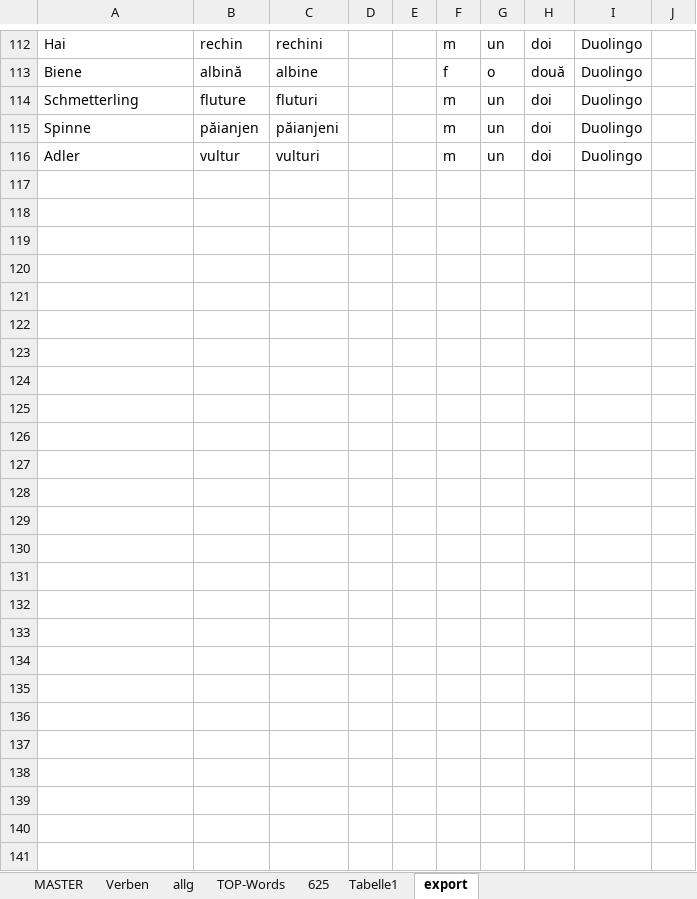
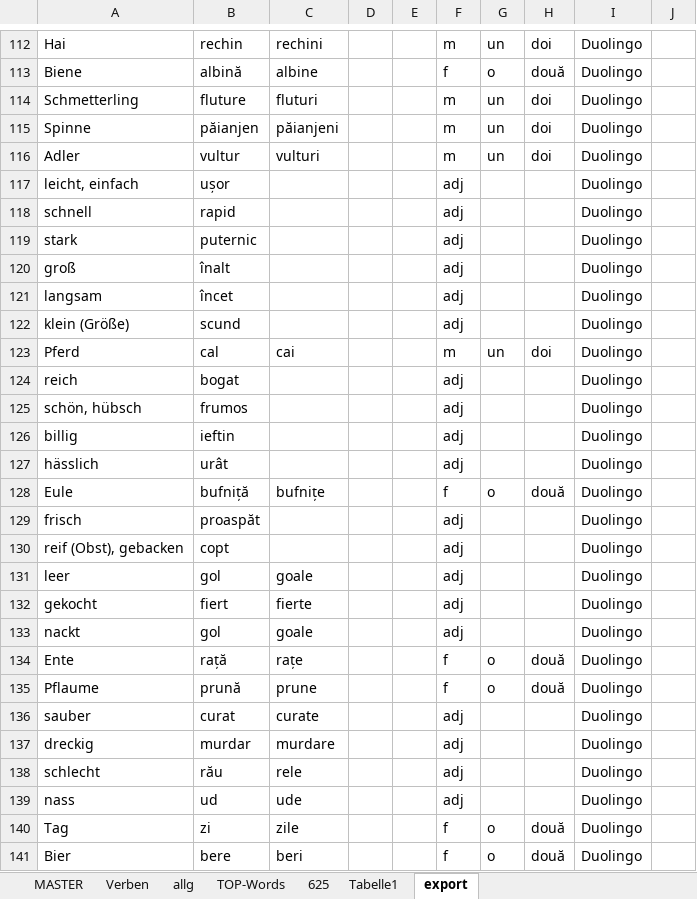
Before and after one commit to Born2Root/ro_de_vocab_anki, an Excel workbook: vokabeln.xlsx, sheet export, drawn as a sheet; only a part is shown, gaps mark what is left out; values as stored, in another font and other column widths than the file's, no borders; the diff covers the shown part only; the diff names each change by its address in the sheet, - before the commit and + after, or states it on an @@ line.

```diff
--- a/vokabeln.xlsx (sheet export)
+++ b/vokabeln.xlsx (sheet export)
+row 117: leicht, einfach | ușor |  |  |  | adj |  |  | Duolingo
+row 118: schnell | rapid |  |  |  | adj |  |  | Duolingo
+row 119: stark | puternic |  |  |  | adj |  |  | Duolingo
+row 120: groß | înalt |  |  |  | adj |  |  | Duolingo
+row 121: langsam | încet |  |  |  | adj |  |  | Duolingo
+row 122: klein (Größe) | scund |  |  |  | adj |  |  | Duolingo
+row 123: Pferd | cal | cai |  |  | m | un | doi | Duolingo
+row 124: reich | bogat |  |  |  | adj |  |  | Duolingo
+row 125: schön, hübsch | frumos |  |  |  | adj |  |  | Duolingo
+row 126: billig | ieftin |  |  |  | adj |  |  | Duolingo
+row 127: hässlich | urât |  |  |  | adj |  |  | Duolingo
+row 128: Eule | bufniță | bufnițe |  |  | f | o | două | Duolingo
+row 129: frisch | proaspăt |  |  |  | adj |  |  | Duolingo
+row 130: reif (Obst), gebacken | copt |  |  |  | adj |  |  | Duolingo
+row 131: leer | gol | goale |  |  | adj |  |  | Duolingo
+row 132: gekocht | fiert | fierte |  |  | adj |  |  | Duolingo
+row 133: nackt | gol | goale |  |  | adj |  |  | Duolingo
+row 134: Ente | rață | rațe |  |  | f | o | două | Duolingo
+row 135: Pflaume | prună | prune |  |  | f | o | două | Duolingo
+row 136: sauber | curat | curate |  |  | adj |  |  | Duolingo
+row 137: dreckig | murdar | murdare |  |  | adj |  |  | Duolingo
+row 138: schlecht | rău | rele |  |  | adj |  |  | Duolingo
+row 139: nass | ud | ude |  |  | adj |  |  | Duolingo
+row 140: Tag | zi | zile |  |  | f | o | două | Duolingo
+row 141: Bier | bere | beri |  |  | f | o | două | Duolingo
```
Also changed, not shown: 8 edited cells elsewhere in this sheet, sheet MASTER, 1 other file.
